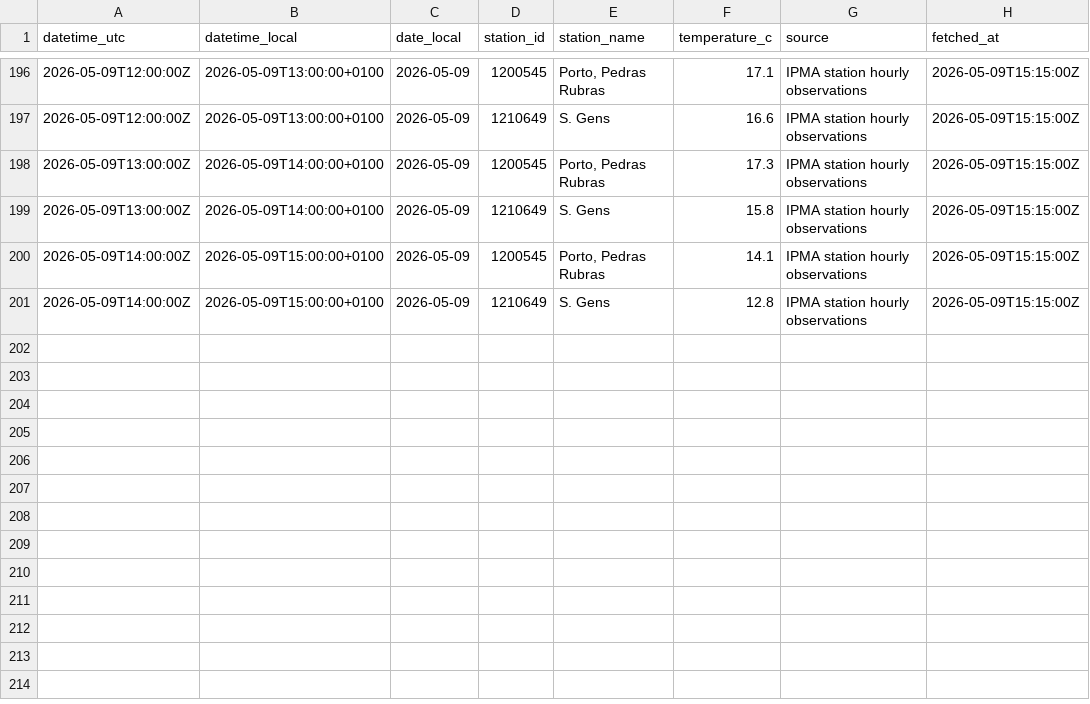
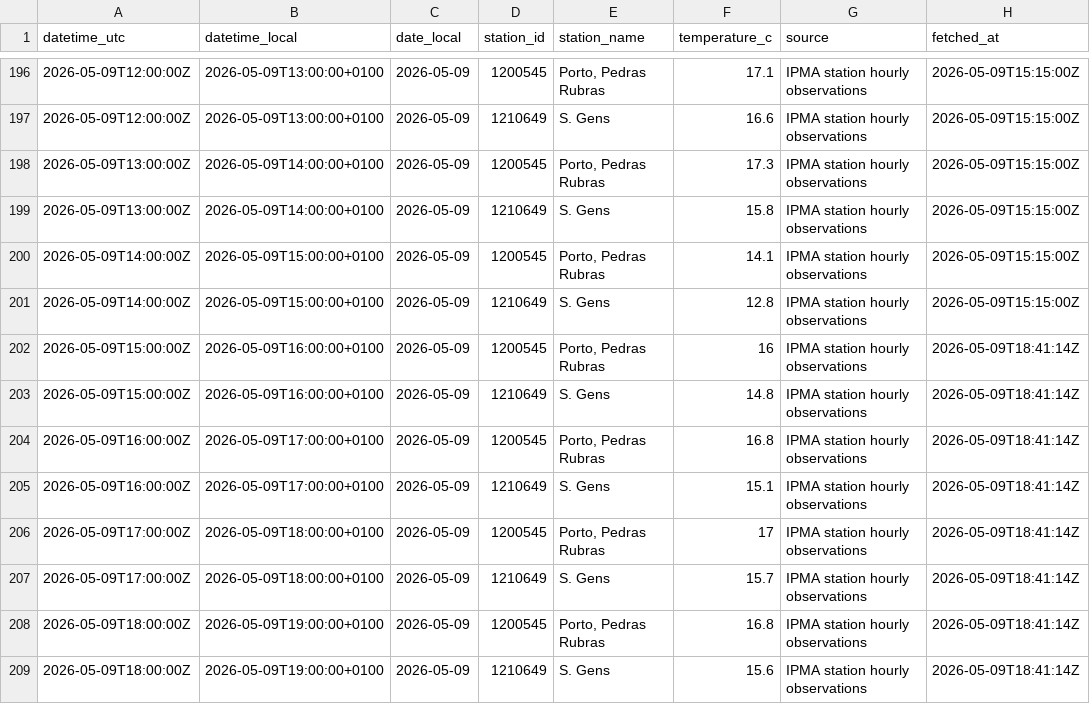
Before and after one commit to DBLQA90/qualar_matosinhos, a CSV file: data/ipma_matosinhos_station_observations.csv, drawn as a sheet; only a part is shown, gaps mark what is left out; the diff names each change by its address in the sheet, - before the commit and + after, or states it on an @@ line.

```diff
--- a/data/ipma_matosinhos_station_observations.csv
+++ b/data/ipma_matosinhos_station_observations.csv
+row 202: 2026-05-09T15:00:00Z | 2026-05-09T16:00:00+0100 | 2026-05-09 | 1200545 | Porto, Pedras Rubras | 16 | IPMA station hourly observations | 2026-05-09T18:41:14Z
+row 203: 2026-05-09T15:00:00Z | 2026-05-09T16:00:00+0100 | 2026-05-09 | 1210649 | S. Gens | 14.8 | IPMA station hourly observations | 2026-05-09T18:41:14Z
+row 204: 2026-05-09T16:00:00Z | 2026-05-09T17:00:00+0100 | 2026-05-09 | 1200545 | Porto, Pedras Rubras | 16.8 | IPMA station hourly observations | 2026-05-09T18:41:14Z
+row 205: 2026-05-09T16:00:00Z | 2026-05-09T17:00:00+0100 | 2026-05-09 | 1210649 | S. Gens | 15.1 | IPMA station hourly observations | 2026-05-09T18:41:14Z
+row 206: 2026-05-09T17:00:00Z | 2026-05-09T18:00:00+0100 | 2026-05-09 | 1200545 | Porto, Pedras Rubras | 17 | IPMA station hourly observations | 2026-05-09T18:41:14Z
+row 207: 2026-05-09T17:00:00Z | 2026-05-09T18:00:00+0100 | 2026-05-09 | 1210649 | S. Gens | 15.7 | IPMA station hourly observations | 2026-05-09T18:41:14Z
+row 208: 2026-05-09T18:00:00Z | 2026-05-09T19:00:00+0100 | 2026-05-09 | 1200545 | Porto, Pedras Rubras | 16.8 | IPMA station hourly observations | 2026-05-09T18:41:14Z
+row 209: 2026-05-09T18:00:00Z | 2026-05-09T19:00:00+0100 | 2026-05-09 | 1210649 | S. Gens | 15.6 | IPMA station hourly observations | 2026-05-09T18:41:14Z
```
Also changed, not shown: data/ipma_matosinhos_alerts.csv, data/ipma_matosinhos_alerts_latest.csv, 9 other files.
